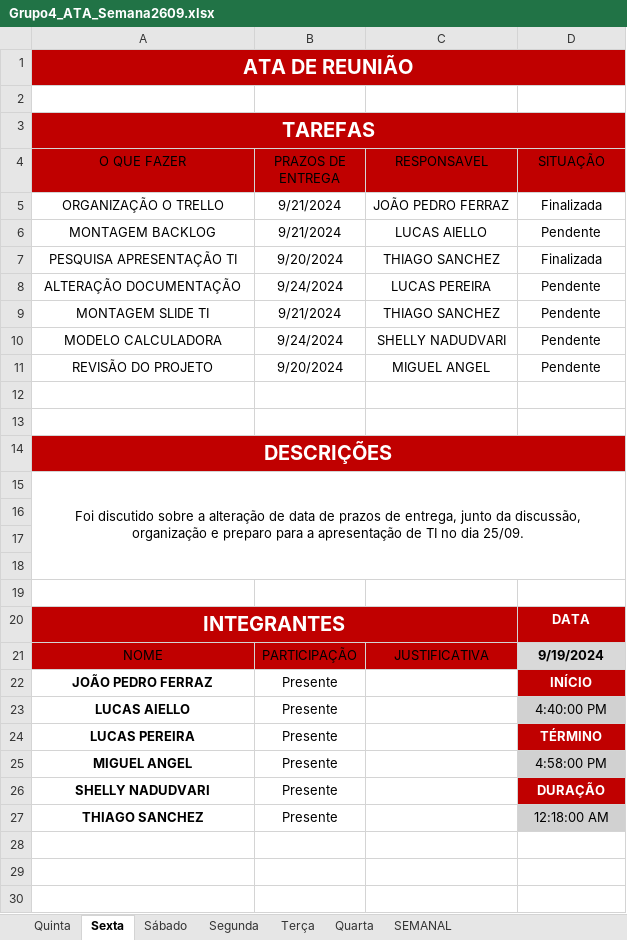
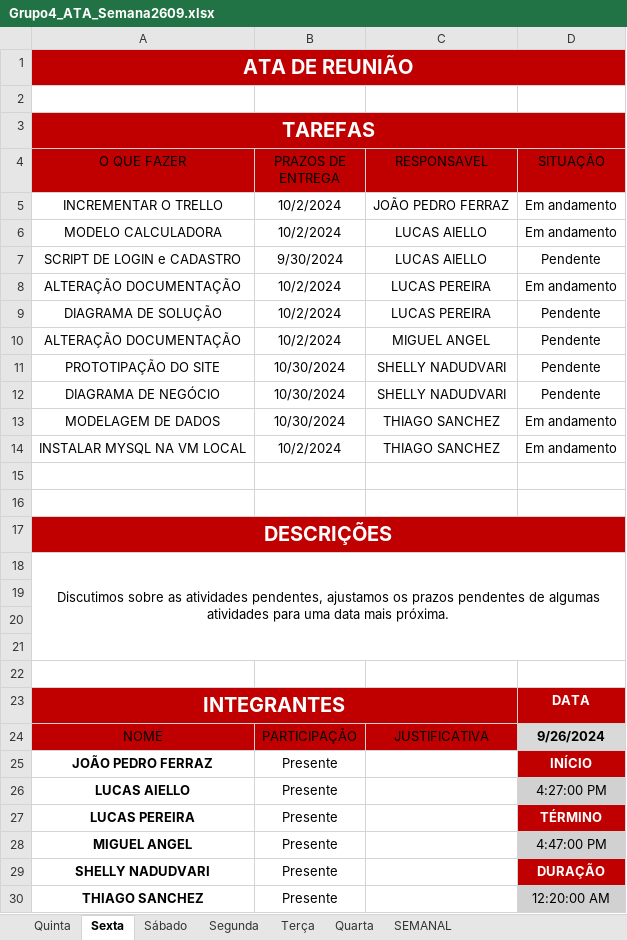
Before and after one commit to jpferraz-git/Sprint-SPTECH, an Excel workbook: ATAs_de_Reuniao/Sprint 2/Semana 2609/Grupo4_ATA_Semana2609.xlsx, sheet Sexta, drawn as a sheet; values as stored, in another font and other column widths than the file's, no borders; conditional formats and table styles not drawn; removed rows and columns are numbered as before the commit, all else as after; the diff names each change by its address in the sheet, - before the commit and + after, or states it on an @@ line.

```diff
--- a/ATAs_de_Reuniao/Sprint 2/Semana 2609/Grupo4_ATA_Semana2609.xlsx (sheet Sexta)
+++ b/ATAs_de_Reuniao/Sprint 2/Semana 2609/Grupo4_ATA_Semana2609.xlsx (sheet Sexta)
-row 5: ORGANIZAÇÃO O TRELLO | 9/21/2024 | JOÃO PEDRO FERRAZ | Finalizada
+row 5: INCREMENTAR O TRELLO | 10/2/2024 | JOÃO PEDRO FERRAZ | Em andamento
+row 6: MODELO CALCULADORA | 10/2/2024 | LUCAS AIELLO | Em andamento
-A7 (O QUE FAZER): MONTAGEM BACKLOG
+A7 (O QUE FAZER): SCRIPT DE LOGIN e CADASTRO
-B7 (PRAZOS DE ENTREGA): 9/21/2024
+B7 (PRAZOS DE ENTREGA): 9/30/2024
-row 7: PESQUISA APRESENTAÇÃO TI | 9/20/2024 | THIAGO SANCHEZ | Finalizada
-B8 (PRAZOS DE ENTREGA): 9/24/2024
+B8 (PRAZOS DE ENTREGA): 10/2/2024
-D8 (SITUAÇÃO): Pendente
+D8 (SITUAÇÃO): Em andamento
-row 9: MONTAGEM SLIDE TI | 9/21/2024 | THIAGO SANCHEZ | Pendente
-A9 (O QUE FAZER): MODELO CALCULADORA
+A9 (O QUE FAZER): DIAGRAMA DE SOLUÇÃO
-B9 (PRAZOS DE ENTREGA): 9/24/2024
+B9 (PRAZOS DE ENTREGA): 10/2/2024
-C9 (RESPONSAVEL): SHELLY NADUDVARI
+C9 (RESPONSAVEL): LUCAS PEREIRA
-A10 (O QUE FAZER): REVISÃO DO PROJETO
+A10 (O QUE FAZER): ALTERAÇÃO DOCUMENTAÇÃO
-B10 (PRAZOS DE ENTREGA): 9/20/2024
+B10 (PRAZOS DE ENTREGA): 10/2/2024
+row 11: PROTOTIPAÇÃO DO SITE | 10/30/2024 | SHELLY NADUDVARI | Pendente
+row 12: DIAGRAMA DE NEGÓCIO | 10/30/2024 | SHELLY NADUDVARI | Pendente
+row 13: MODELAGEM DE DADOS | 10/30/2024 | THIAGO SANCHEZ | Em andamento
+row 14: INSTALAR MYSQL NA VM LOCAL | 10/2/2024 | THIAGO SANCHEZ | Em andamento
-A18 (O QUE FAZER): Foi discutido sobre a alteração de data de prazos de entrega, junto da discussão, organização e preparo para a apresentação de TI no dia 25/09.
+A18 (O QUE FAZER): Discutimos sobre as atividades pendentes, ajustamos os prazos pendentes de algumas atividades para uma data mais próxima.
-D24 (SITUAÇÃO): 9/19/2024
+D24 (SITUAÇÃO): 9/26/2024
-D26 (SITUAÇÃO): 4:40:00 PM
+D26 (SITUAÇÃO): 4:27:00 PM
-D28 (SITUAÇÃO): 4:58:00 PM
+D28 (SITUAÇÃO): 4:47:00 PM
-D30 (SITUAÇÃO): 12:18:00 AM
+D30 (SITUAÇÃO): 12:20:00 AM
```
Also changed, not shown: sheet Quinta, 2 other files.
